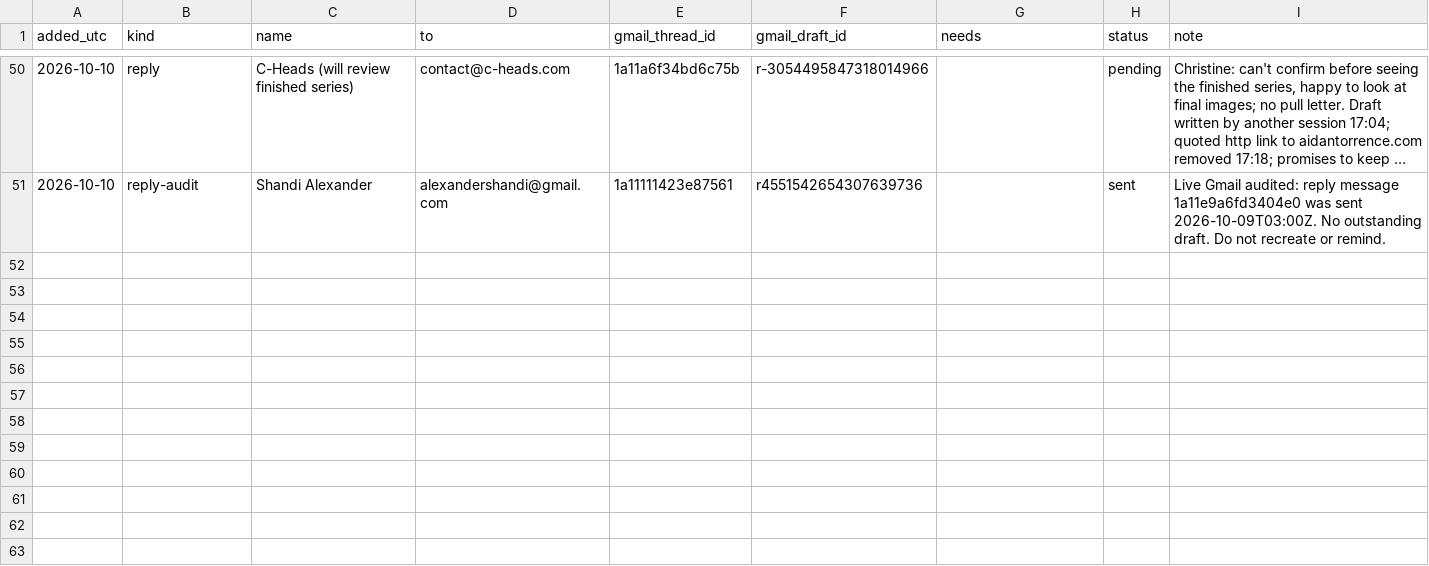
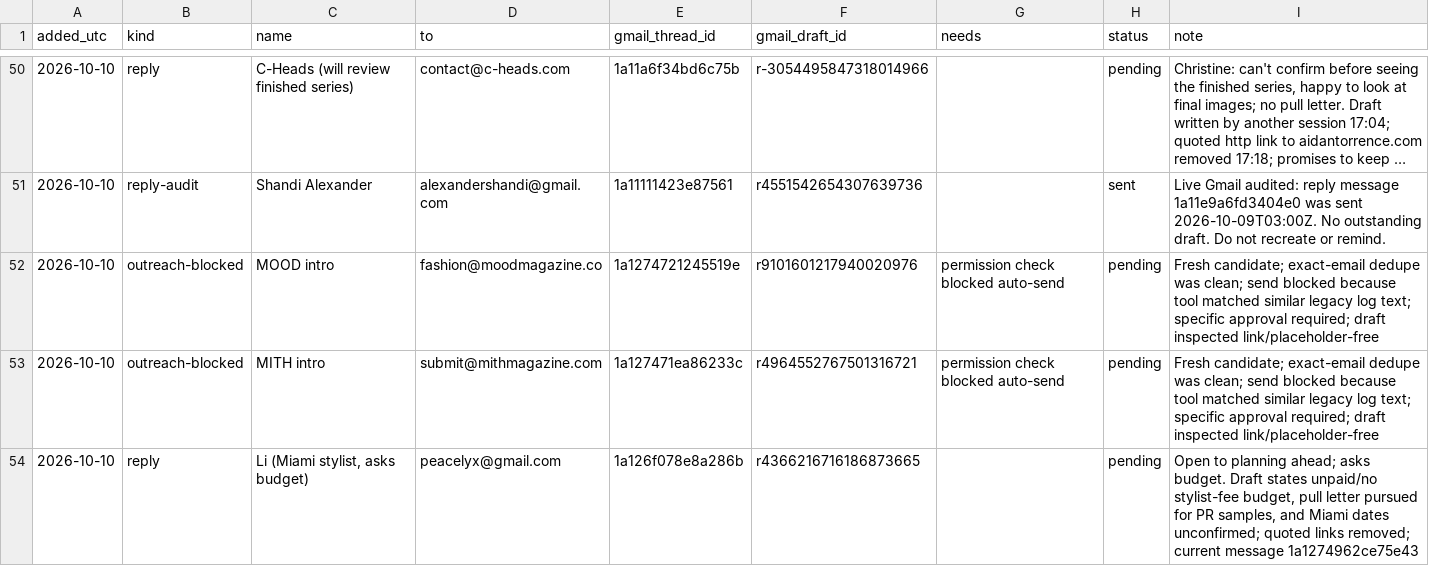
Before and after one commit to aidantorrence2/aidan-modern, a CSV file: marketing/outreach-log/approvals.csv, drawn as a sheet; only a part is shown, gaps mark what is left out; long unchanged cells end in …; the diff names each change by its address in the sheet, - before the commit and + after, or states it on an @@ line.

Commit message:
Reconcile third hourly approval queue

```diff
--- a/marketing/outreach-log/approvals.csv
+++ b/marketing/outreach-log/approvals.csv
+row 52: 2026-10-10 | outreach-blocked | MOOD intro | fashion@moodmagazine.co | 1a1274721245519e | r9101601217940020976 | permission check blocked auto-send | pending | Fresh candidate; exact-email dedupe was clean; send blocked because tool matched similar legacy log text; specific approval required; draft inspected link/placeholder-free
+row 53: 2026-10-10 | outreach-blocked | MITH intro | submit@mithmagazine.com | 1a127471ea86233c | r4964552767501316721 | permission check blocked auto-send | pending | Fresh candidate; exact-email dedupe was clean; send blocked because tool matched similar legacy log text; specific approval required; draft inspected link/placeholder-free
+row 54: 2026-10-10 | reply | Li (Miami stylist, asks budget) | peacelyx@gmail.com | 1a126f078e8a286b | r4366216716186873665 |  | pending | Open to planning ahead; asks budget. Draft states unpaid/no stylist-fee budget, pull letter pursued for PR samples, and Miami dates unconfirmed; quoted links removed; current message 1a1274962ce75e43
```
